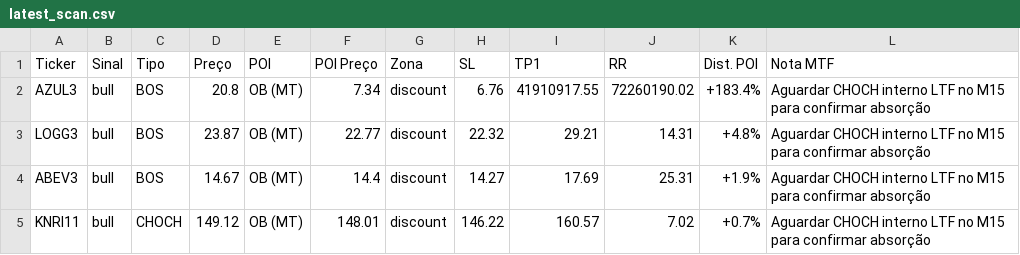
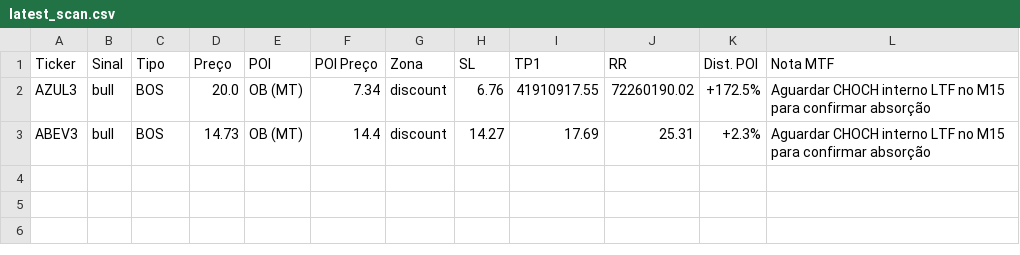
Before and after one commit to julianimmj/SMC-v3.0, a CSV file: latest_scan.csv, drawn as a sheet.

Commit message:
bot: upload resultados diarios [skip ci]

```diff
--- a/latest_scan.csv
+++ b/latest_scan.csv
@@ -1,5 +1,3 @@
 Ticker,Sinal,Tipo,Preço,POI,POI Preço,Zona,SL,TP1,RR,Dist. POI,Nota MTF
-AZUL3,bull,BOS,20.8,OB (MT),7.34,discount,6.76,41910917.55,72260190.02,+183.4%,Aguardar CHOCH interno LTF no M15 para confirmar absorção
-LOGG3,bull,BOS,23.87,OB (MT),22.77,discount,22.32,29.21,14.31,+4.8%,Aguardar CHOCH interno LTF no M15 para confirmar absorção
-ABEV3,bull,BOS,14.67,OB (MT),14.4,discount,14.27,17.69,25.31,+1.9%,Aguardar CHOCH interno LTF no M15 para confirmar absorção
-KNRI11,bull,CHOCH,149.12,OB (MT),148.01,discount,146.22,160.57,7.02,+0.7%,Aguardar CHOCH interno LTF no M15 para confirmar absorção
+AZUL3,bull,BOS,20.0,OB (MT),7.34,discount,6.76,41910917.55,72260190.02,+172.5%,Aguardar CHOCH interno LTF no M15 para confirmar absorção
+ABEV3,bull,BOS,14.73,OB (MT),14.4,discount,14.27,17.69,25.31,+2.3%,Aguardar CHOCH interno LTF no M15 para confirmar absorção
```
